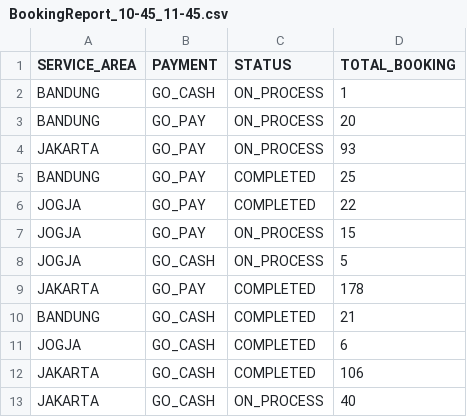
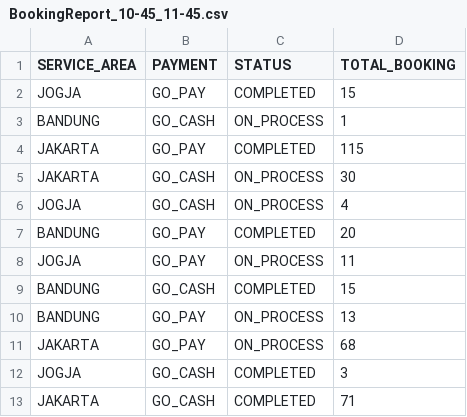
Before and after one commit to arindaarif/bookingproject, a CSV file: files/output/BookingReport_10-45_11-45.csv, drawn as a sheet.

```diff
--- a/files/output/BookingReport_10-45_11-45.csv
+++ b/files/output/BookingReport_10-45_11-45.csv
@@ -1,13 +1,13 @@
 SERVICE_AREA,PAYMENT,STATUS,TOTAL_BOOKING
+JOGJA,GO_PAY,COMPLETED,15
 BANDUNG,GO_CASH,ON_PROCESS,1
-BANDUNG,GO_PAY,ON_PROCESS,20
-JAKARTA,GO_PAY,ON_PROCESS,93
-BANDUNG,GO_PAY,COMPLETED,25
-JOGJA,GO_PAY,COMPLETED,22
-JOGJA,GO_PAY,ON_PROCESS,15
-JOGJA,GO_CASH,ON_PROCESS,5
-JAKARTA,GO_PAY,COMPLETED,178
-BANDUNG,GO_CASH,COMPLETED,21
-JOGJA,GO_CASH,COMPLETED,6
-JAKARTA,GO_CASH,COMPLETED,106
-JAKARTA,GO_CASH,ON_PROCESS,40
+JAKARTA,GO_PAY,COMPLETED,115
+JAKARTA,GO_CASH,ON_PROCESS,30
+JOGJA,GO_CASH,ON_PROCESS,4
+BANDUNG,GO_PAY,COMPLETED,20
+JOGJA,GO_PAY,ON_PROCESS,11
+BANDUNG,GO_CASH,COMPLETED,15
+BANDUNG,GO_PAY,ON_PROCESS,13
+JAKARTA,GO_PAY,ON_PROCESS,68
+JOGJA,GO_CASH,COMPLETED,3
+JAKARTA,GO_CASH,COMPLETED,71
```
Also changed, not shown: files/output/BookingReport_09-05_10-05.csv, files/output/BookingReport_09-10_10-10.csv, 35 other files.
